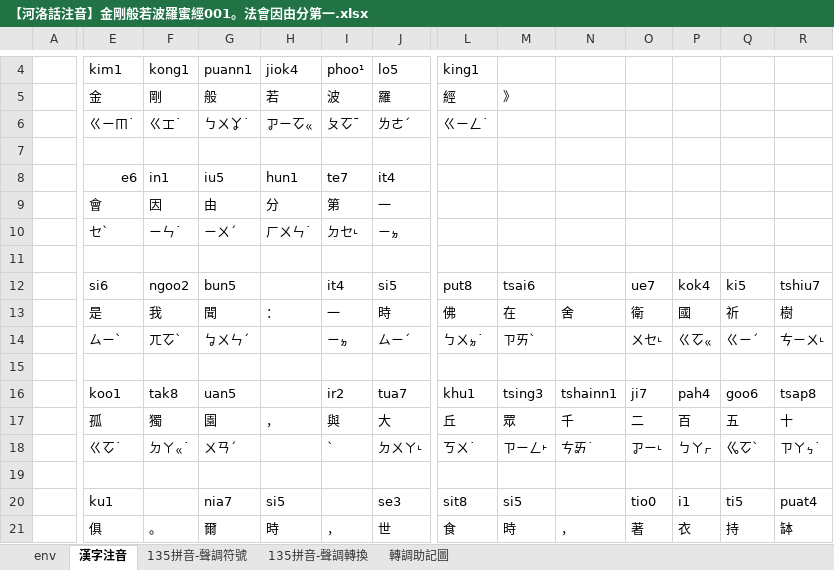
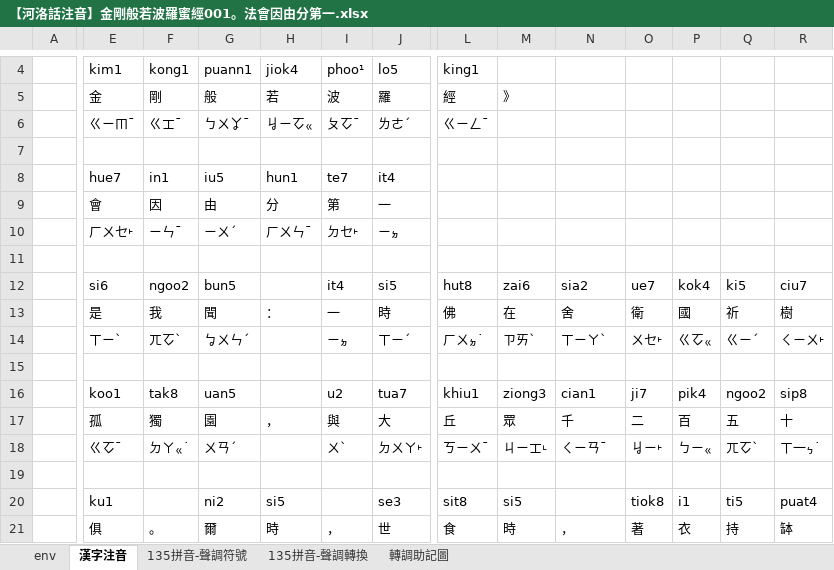
Before and after one commit to AlanJui/Piau-Im, an Excel workbook: output2/【河洛話注音】金剛般若波羅蜜經001。法會因由分第一.xlsx, sheet 漢字注音, drawn as a sheet; only a part is shown, gaps mark what is left out; values as stored, in another font and other column widths than the file's, no cell formats; conditional formats not drawn; removed rows and columns are numbered as before the commit, all else as after; rows hold the shown columns only; the diff covers the shown part only; the diff names each change by its address in the sheet, - before the commit and + after, or states it on an @@ line.

```diff
--- a/output2/【河洛話注音】金剛般若波羅蜜經001。法會因由分第一.xlsx (sheet 漢字注音)
+++ b/output2/【河洛話注音】金剛般若波羅蜜經001。法會因由分第一.xlsx (sheet 漢字注音)
-E6: ㄍㄧㆬ˙
+E6: ㄍㄧㆬˉ
-F6: ㄍㆲ˙
+F6: ㄍㆲˉ
-G6: ㄅㄨㆩ˙
+G6: ㄅㄨㆩˉ
-H6: ㆡㄧㆦㆻ
+H6: ㆢㄧㆦㆻ
-L6: ㄍㄧㄥ˙
+L6: ㄍㄧㄥˉ
-E8: e6
+E8: hue7
-E10: ㆤˋ
+E10: ㄏㄨㆤ˫
-F10: ㄧㄣ˙
+F10: ㄧㄣˉ
-H10: ㄏㄨㄣ˙
+H10: ㄏㄨㄣˉ
-I10: ㄉㆤ˪
+I10: ㄉㆤ˫
-L12: put8
+L12: hut8
-M12: tsai6
+M12: zai6
-N12: (empty)
+N12: sia2
-R12: tshiu7
+R12: ciu7
-E14: ㄙㄧˋ
+E14: ㄒㄧˋ
-J14: ㄙㄧˊ
+J14: ㄒㄧˊ
-L14: ㄅㄨㆵ˙
+L14: ㄏㄨㆵ˙
-N14: (empty)
+N14: ㄒㄧㄚˋ
-O14: ㄨㆤ˪
+O14: ㄨㆤ˫
-R14: ㄘㄧㄨ˪
+R14: ㄑㄧㄨ˫
-I16: ir2
+I16: u2
-L16: khu1
+L16: khiu1
-M16: tsing3
+M16: ziong3
-N16: tshainn1
+N16: cian1
-P16: pah4
+P16: pik4
-Q16: goo6
+Q16: ngoo2
-R16: tsap8
+R16: sip8
-row 18:  | ㄍㆦ˙ | ㄉㄚㆻ˙ | ㄨㄢˊ |  | ˋ | ㄉㄨㄚ˪ | ㄎㄨ˙ | ㄗㄧㄥ˫ | ㄘㆮ˙ | ㆡㄧ˪ | ㄅㄚㆷ | ㆣㆦˋ | ㄗㄚㆴ˙
+row 18:  | ㄍㆦˉ | ㄉㄚㆻ˙ | ㄨㄢˊ |  | ㄨˋ | ㄉㄨㄚ˫ | ㄎㄧㄨˉ | ㄐㄧㆲ˪ | ㄑㄧㄢˉ | ㆢㄧ˫ | ㄅㄧㆻ | ㄫㆦˋ | ㄒ一ㆴ˙
-G20: nia7
+G20: ni2
-O20: tio0
+O20: tiok8
```
Also changed, not shown: 4 added rows, 4 removed rows and 12 edited cells elsewhere in this sheet, cell formats, output2/【河洛話注音】金剛般若波羅蜜經002。善現啟請分第二.xlsx, output2/【河洛話注音】金剛般若波羅蜜經003。大乘正宗分第三.xlsx, 26 other files.
